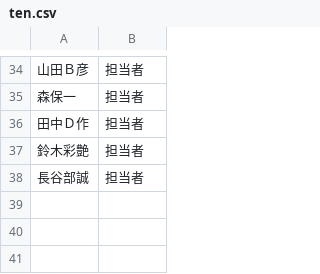
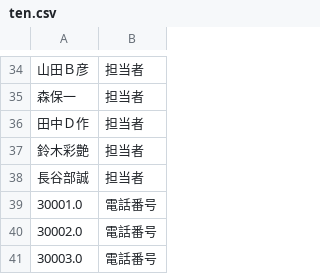
Before and after one commit to oriori-9897/ciciami, a CSV file: export/ten.csv, drawn as a sheet; only a part is shown, gaps mark what is left out; the diff names each change by its address in the sheet, - before the commit and + after, or states it on an @@ line.

```diff
--- a/export/ten.csv
+++ b/export/ten.csv
+row 39: 30001.0 | 電話番号
+row 40: 30002.0 | 電話番号
+row 41: 30003.0 | 電話番号
```
Also changed, not shown: export/sen.csv, 1 other file.
